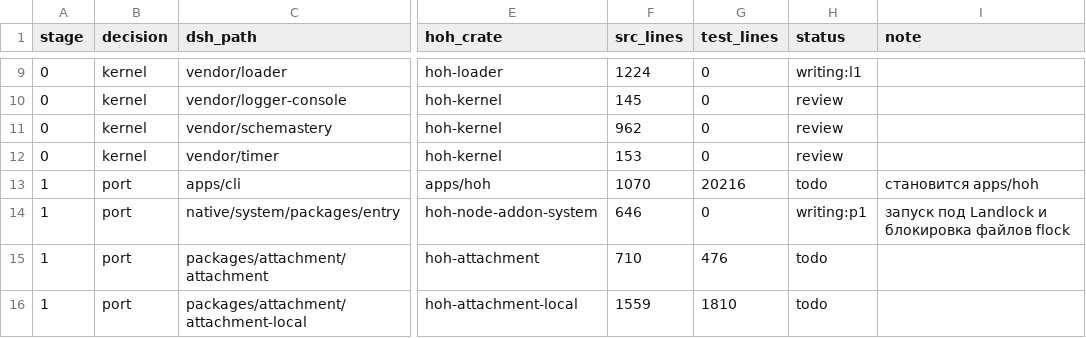
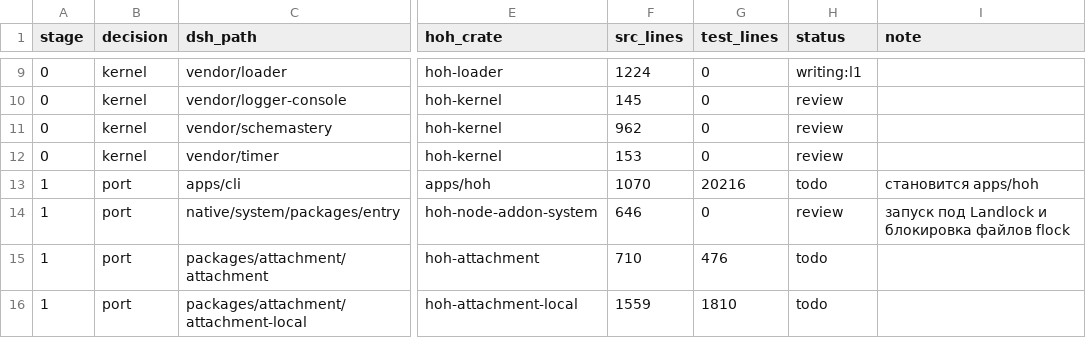
Before and after one commit to alexandrie-dev/harness-over-harness, a TSV file: docs/porting/MAP.tsv, drawn as a sheet; only a part is shown, gaps mark what is left out; the diff names each change by its address in the sheet, - before the commit and + after, or states it on an @@ line.

```diff
--- a/docs/porting/MAP.tsv
+++ b/docs/porting/MAP.tsv
-H14 (status): writing:p1
+H14 (status): review
```
Also changed, not shown: 12 other files.
